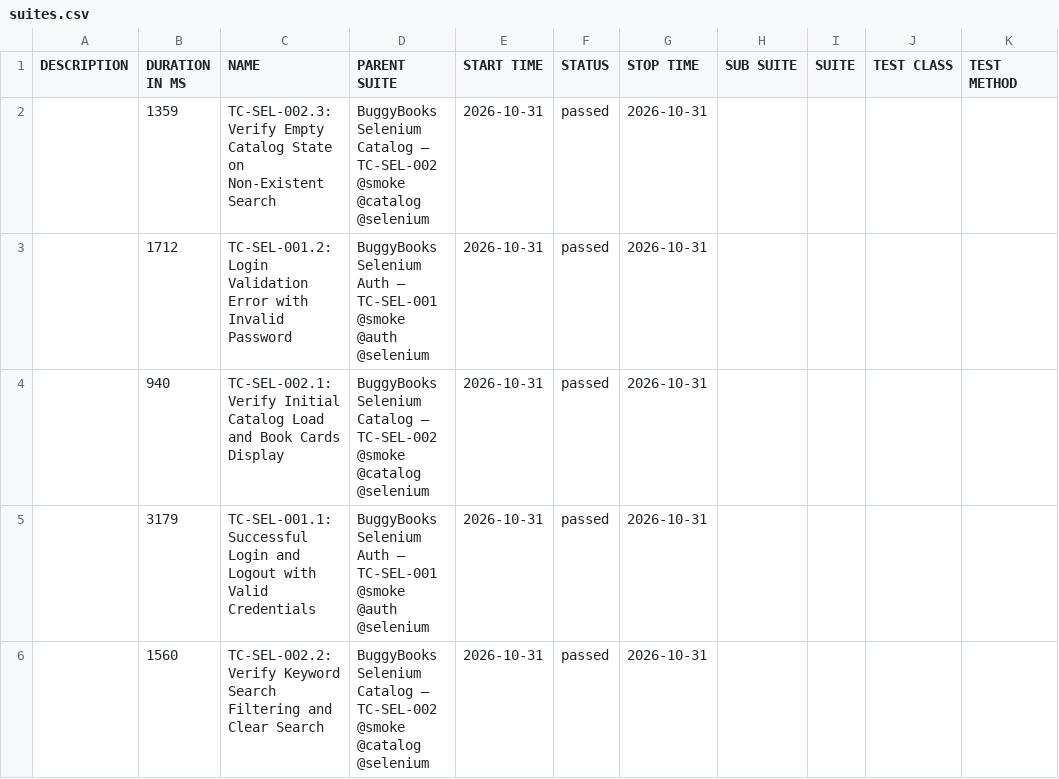
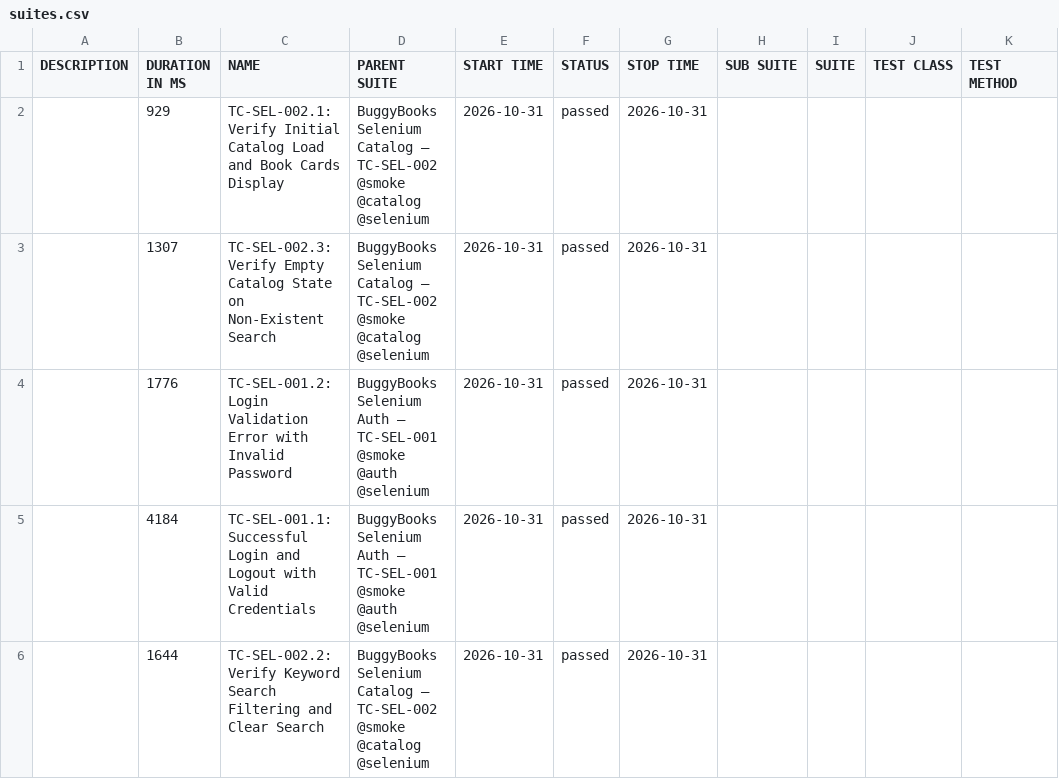
Before and after one commit to munna7862/automation-frameworks, a CSV file: AutomationReports/Selenium/data/suites.csv, drawn as a sheet.

```diff
--- a/AutomationReports/Selenium/data/suites.csv
+++ b/AutomationReports/Selenium/data/suites.csv
@@ -1,6 +1,6 @@
 "DESCRIPTION","DURATION IN MS","NAME","PARENT SUITE","START TIME","STATUS","STOP TIME","SUB SUITE","SUITE","TEST CLASS","TEST METHOD"
-"","1359","TC-SEL-002.3: Verify Empty Catalog State on Non-Existent Search","BuggyBooks Selenium Catalog — TC-SEL-002 @smoke @catalog @selenium","2026-10-31","passed","2026-10-31","","","",""
-"","1712","TC-SEL-001.2: Login Validation Error with Invalid Password","BuggyBooks Selenium Auth — TC-SEL-001 @smoke @auth @selenium","2026-10-31","passed","2026-10-31","","","",""
-"","940","TC-SEL-002.1: Verify Initial Catalog Load and Book Cards Display","BuggyBooks Selenium Catalog — TC-SEL-002 @smoke @catalog @selenium","2026-10-31","passed","2026-10-31","","","",""
-"","3179","TC-SEL-001.1: Successful Login and Logout with Valid Credentials","BuggyBooks Selenium Auth — TC-SEL-001 @smoke @auth @selenium","2026-10-31","passed","2026-10-31","","","",""
-"","1560","TC-SEL-002.2: Verify Keyword Search Filtering and Clear Search","BuggyBooks Selenium Catalog — TC-SEL-002 @smoke @catalog @selenium","2026-10-31","passed","2026-10-31","","","",""
+"","929","TC-SEL-002.1: Verify Initial Catalog Load and Book Cards Display","BuggyBooks Selenium Catalog — TC-SEL-002 @smoke @catalog @selenium","2026-10-31","passed","2026-10-31","","","",""
+"","1307","TC-SEL-002.3: Verify Empty Catalog State on Non-Existent Search","BuggyBooks Selenium Catalog — TC-SEL-002 @smoke @catalog @selenium","2026-10-31","passed","2026-10-31","","","",""
+"","1776","TC-SEL-001.2: Login Validation Error with Invalid Password","BuggyBooks Selenium Auth — TC-SEL-001 @smoke @auth @selenium","2026-10-31","passed","2026-10-31","","","",""
+"","4184","TC-SEL-001.1: Successful Login and Logout with Valid Credentials","BuggyBooks Selenium Auth — TC-SEL-001 @smoke @auth @selenium","2026-10-31","passed","2026-10-31","","","",""
+"","1644","TC-SEL-002.2: Verify Keyword Search Filtering and Clear Search","BuggyBooks Selenium Catalog — TC-SEL-002 @smoke @catalog @selenium","2026-10-31","passed","2026-10-31","","","",""
```
Also changed, not shown: 26 other files.
